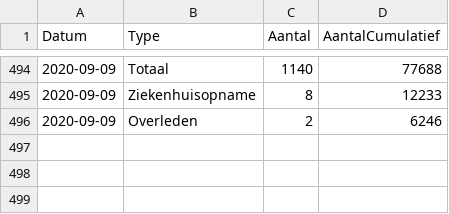
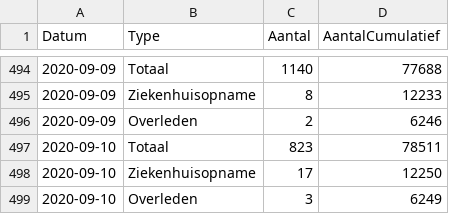
Before and after one commit to tweetz0r/CoronaWatchNL, a CSV file: data-geo/data-national/RIVM_NL_national.csv, drawn as a sheet; only a part is shown, gaps mark what is left out; the diff names each change by its address in the sheet, - before the commit and + after, or states it on an @@ line.

```diff
--- a/data-geo/data-national/RIVM_NL_national.csv
+++ b/data-geo/data-national/RIVM_NL_national.csv
+row 497: 2020-09-10 | Totaal | 823 | 78511
+row 498: 2020-09-10 | Ziekenhuisopname | 17 | 12250
+row 499: 2020-09-10 | Overleden | 3 | 6249
```
Also changed, not shown: data-geo/data-provincial/RIVM_NL_provincial.csv, data/rivm_NL_covid19_national.csv, 12 other files.
